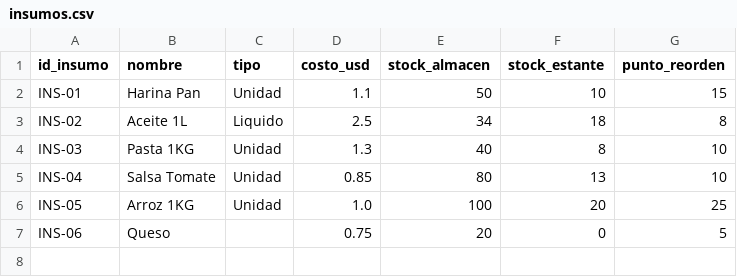
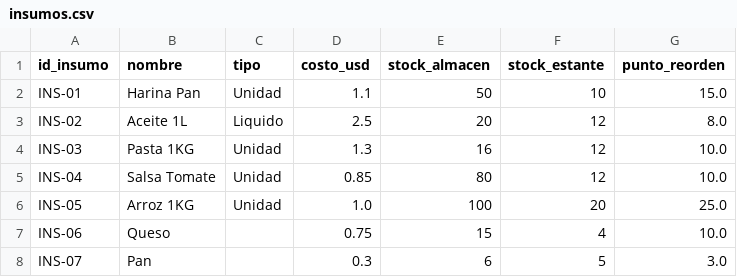
Before and after one commit to AlexanderColmenares/Calculadora-Finanzas-Inventarios, a CSV file: data/insumos.csv, drawn as a sheet.

```diff
--- a/data/insumos.csv
+++ b/data/insumos.csv
@@ -1,7 +1,8 @@
 id_insumo,nombre,tipo,costo_usd,stock_almacen,stock_estante,punto_reorden
-INS-01,Harina Pan,Unidad,1.1,50,10,15
-INS-02,Aceite 1L,Liquido,2.5,34,18,8
-INS-03,Pasta 1KG,Unidad,1.3,40,8,10
-INS-04,Salsa Tomate,Unidad,0.85,80,13,10
-INS-05,Arroz 1KG,Unidad,1.0,100,20,25
-INS-06,Queso,,0.75,20,0,5
+INS-01,Harina Pan,Unidad,1.1,50,10,15.0
+INS-02,Aceite 1L,Liquido,2.5,20,12,8.0
+INS-03,Pasta 1KG,Unidad,1.3,16,12,10.0
+INS-04,Salsa Tomate,Unidad,0.85,80,12,10.0
+INS-05,Arroz 1KG,Unidad,1.0,100,20,25.0
+INS-06,Queso,,0.75,15,4,10.0
+INS-07,Pan,,0.3,6,5,3.0
```
Also changed, not shown: data/productos.csv, data/ventas.csv, 4 other files.
